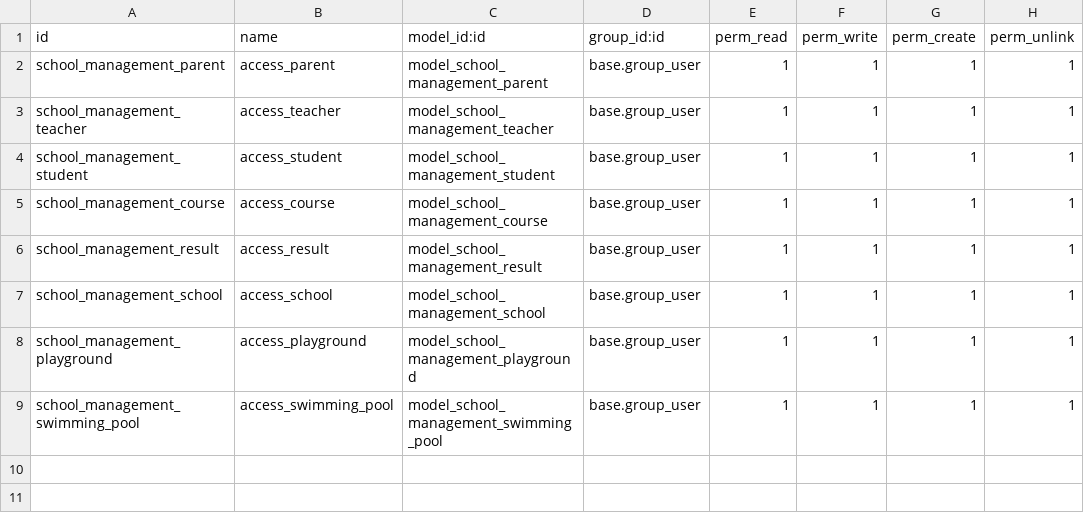
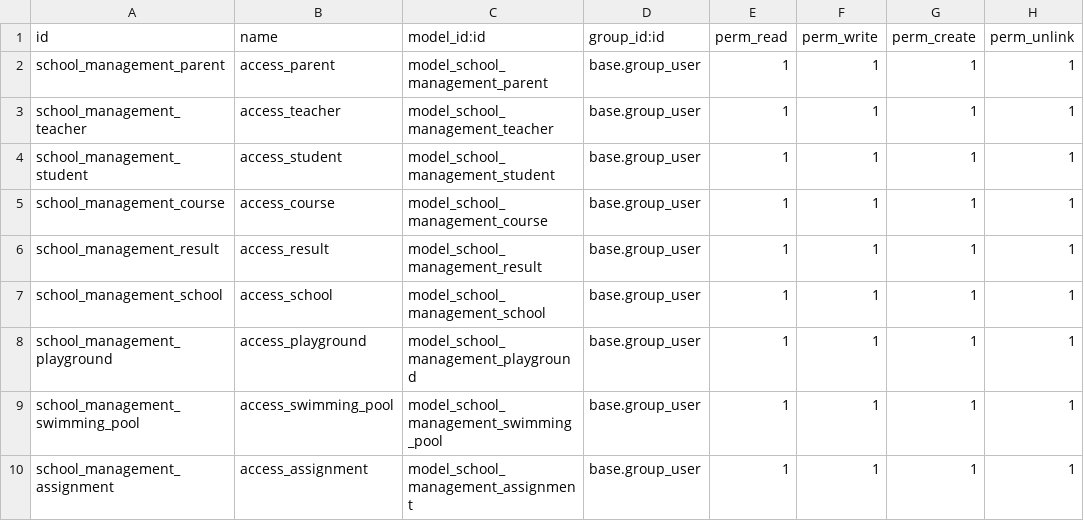
Before and after one commit to anowarulkarim/odoo_school_management, a CSV file: school_management/security/ir.model.access.csv, drawn as a sheet.

```diff
--- a/school_management/security/ir.model.access.csv
+++ b/school_management/security/ir.model.access.csv
@@ -9 +9,2 @@ school_management_playground,access_playground,model_school_management_playgroun
 school_management_swimming_pool,access_swimming_pool,model_school_management_swimming_pool,base.group_user,1,1,1,1
+school_management_assignment,access_assignment,model_school_management_assignment,base.group_user,1,1,1,1
```
Also changed, not shown: 9 other files.
